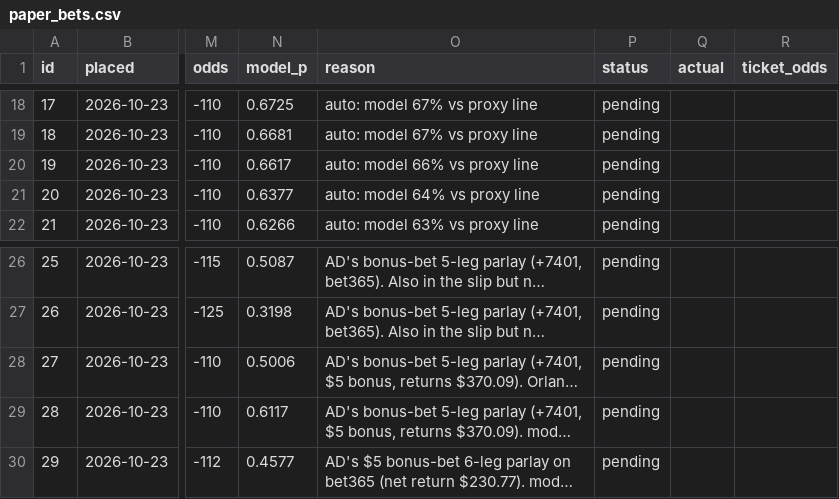
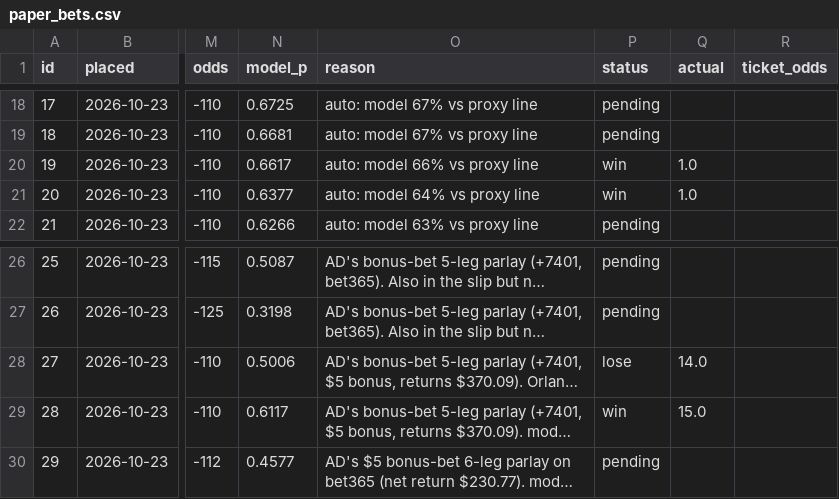
Before and after one commit to Sleepyad/nba-edge, a CSV file: data/paper_bets.csv, drawn as a sheet; only a part is shown, gaps mark what is left out; long unchanged cells end in …; the diff names each change by its address in the sheet, - before the commit and + after, or states it on an @@ line.

```diff
--- a/data/paper_bets.csv
+++ b/data/paper_bets.csv
-P20:P21 (status): pending
+P20:P21 (status): win
-Q20:Q21 (actual): (empty)
+Q20:Q21 (actual): 1.0
-P28 (status): pending
+P28 (status): lose
-Q28 (actual): (empty)
+Q28 (actual): 14.0
-P29 (status): pending
+P29 (status): win
-Q29 (actual): (empty)
+Q29 (actual): 15.0
```
Also changed, not shown: data/games.csv, data/lines.csv, 6 other files.
